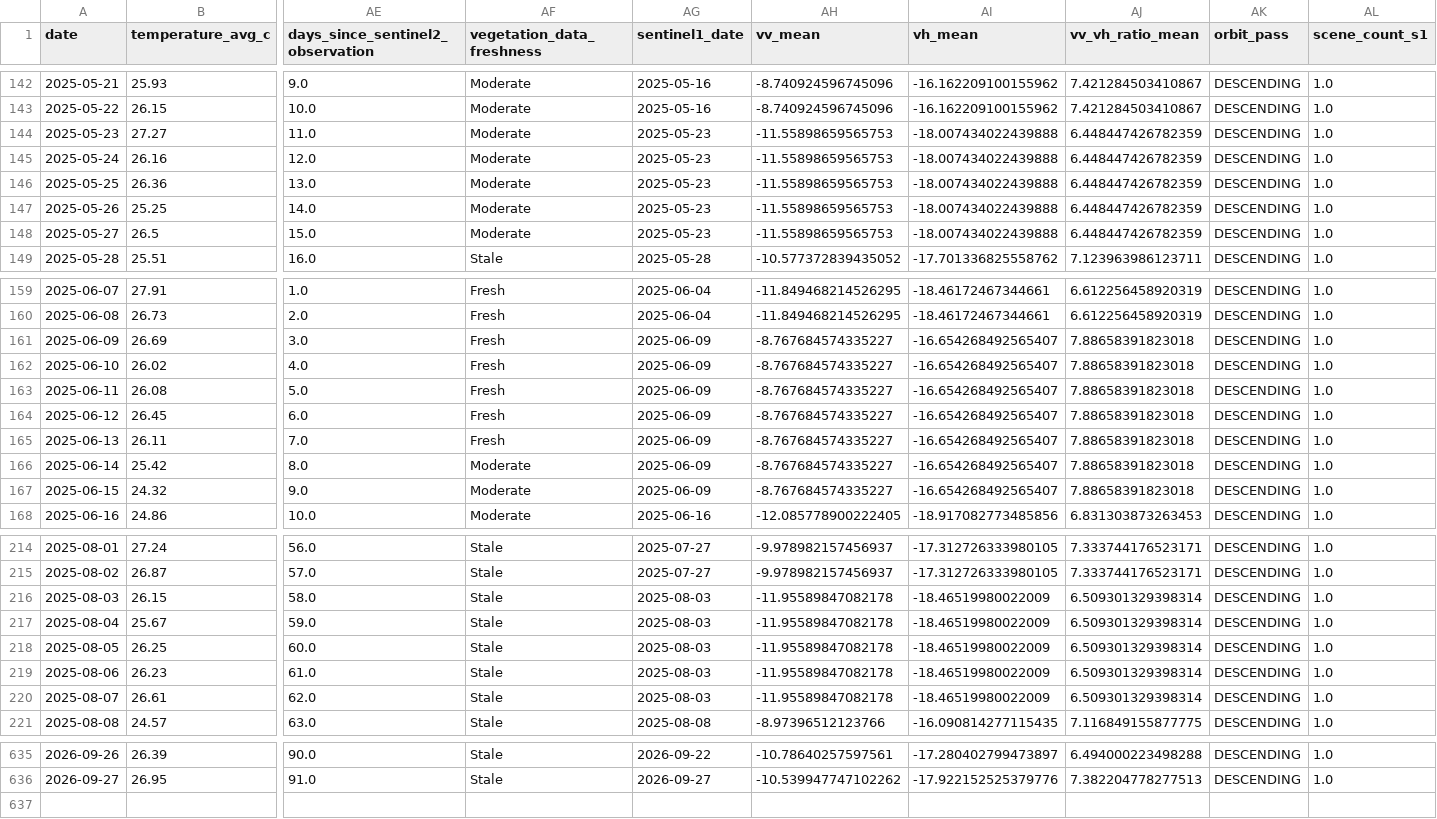
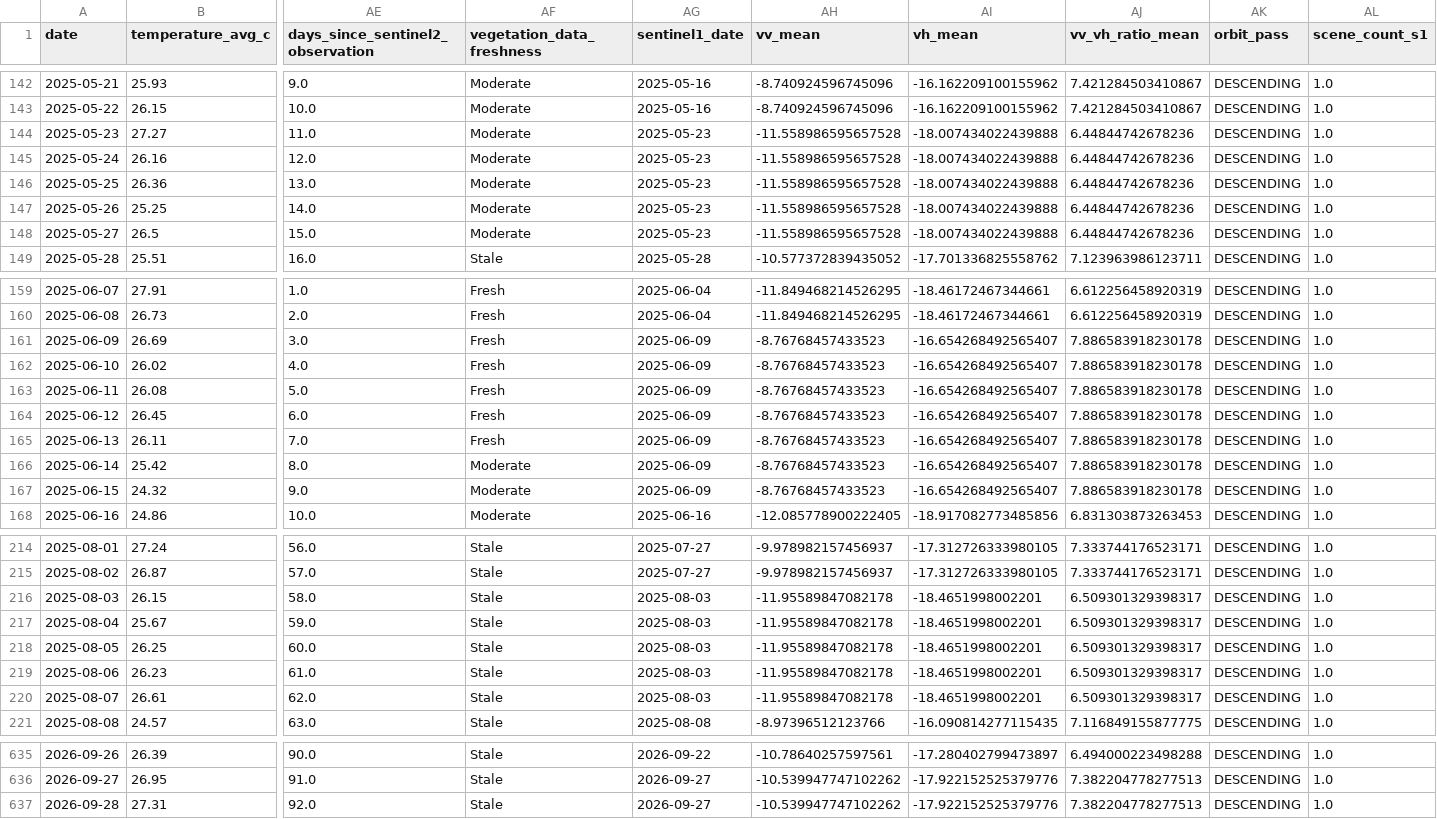
Before and after one commit to vanaprashanth/mango-digital-twin, a CSV file: data/processed/muthukur_combined_feature_table.csv, drawn as a sheet; only a part is shown, gaps mark what is left out; rows hold the shown columns only; the diff names each change by its address in the sheet, - before the commit and + after, or states it on an @@ line.

```diff
--- a/data/processed/muthukur_combined_feature_table.csv
+++ b/data/processed/muthukur_combined_feature_table.csv
-AH144:AH148 (vv_mean): -11.55898659565753
+AH144:AH148 (vv_mean): -11.558986595657528
-AJ144:AJ148 (vv_vh_ratio_mean): 6.448447426782359
+AJ144:AJ148 (vv_vh_ratio_mean): 6.44844742678236
-AH161:AH167 (vv_mean): -8.767684574335227
+AH161:AH167 (vv_mean): -8.76768457433523
-AJ161:AJ167 (vv_vh_ratio_mean): 7.88658391823018
+AJ161:AJ167 (vv_vh_ratio_mean): 7.886583918230178
-AI216:AI220 (vh_mean): -18.46519980022009
+AI216:AI220 (vh_mean): -18.4651998002201
-AJ216:AJ220 (vv_vh_ratio_mean): 6.509301329398314
+AJ216:AJ220 (vv_vh_ratio_mean): 6.509301329398317
+row 637: 2026-09-28 | 27.31 | 92.0 | Stale | 2026-09-27 | -10.539947747102262 | -17.922152525379776 | 7.382204778277513 | DESCENDING | 1.0
```
Also changed, not shown: data/processed/muthukur_fao56_interpolated_kc_water_balance.csv, data/processed/muthukur_fao56_model_comparison.csv, 16 other files.
